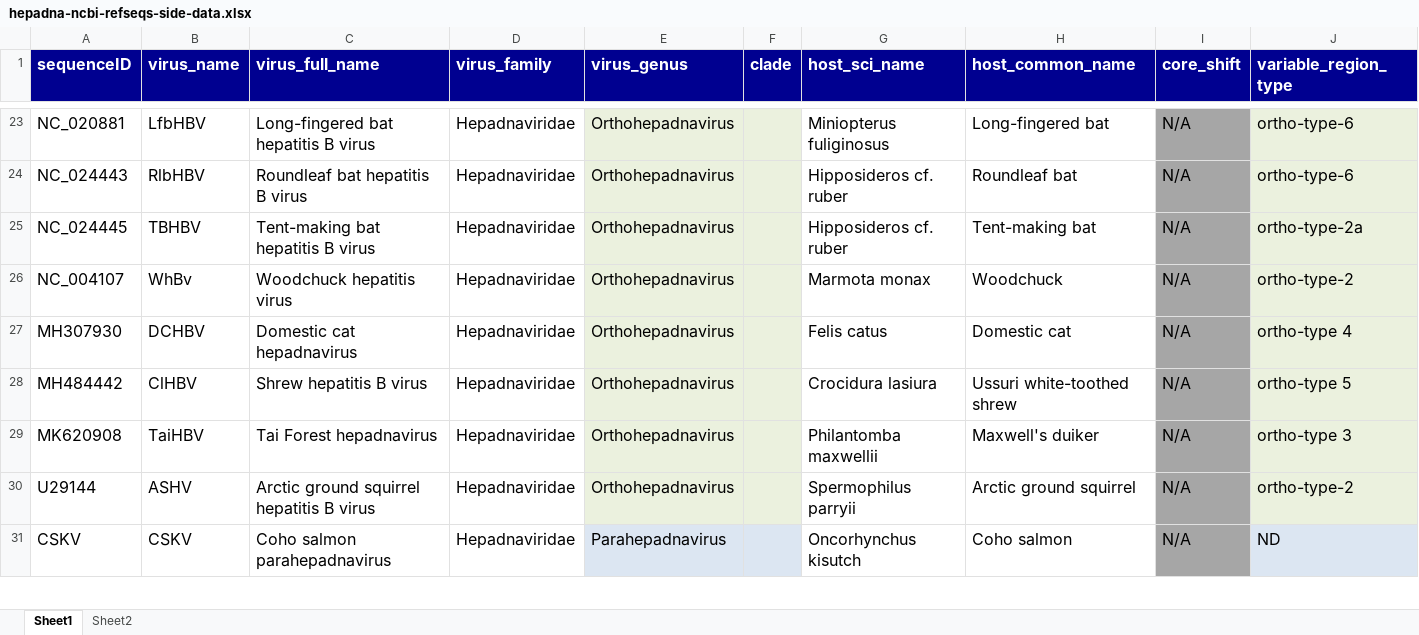
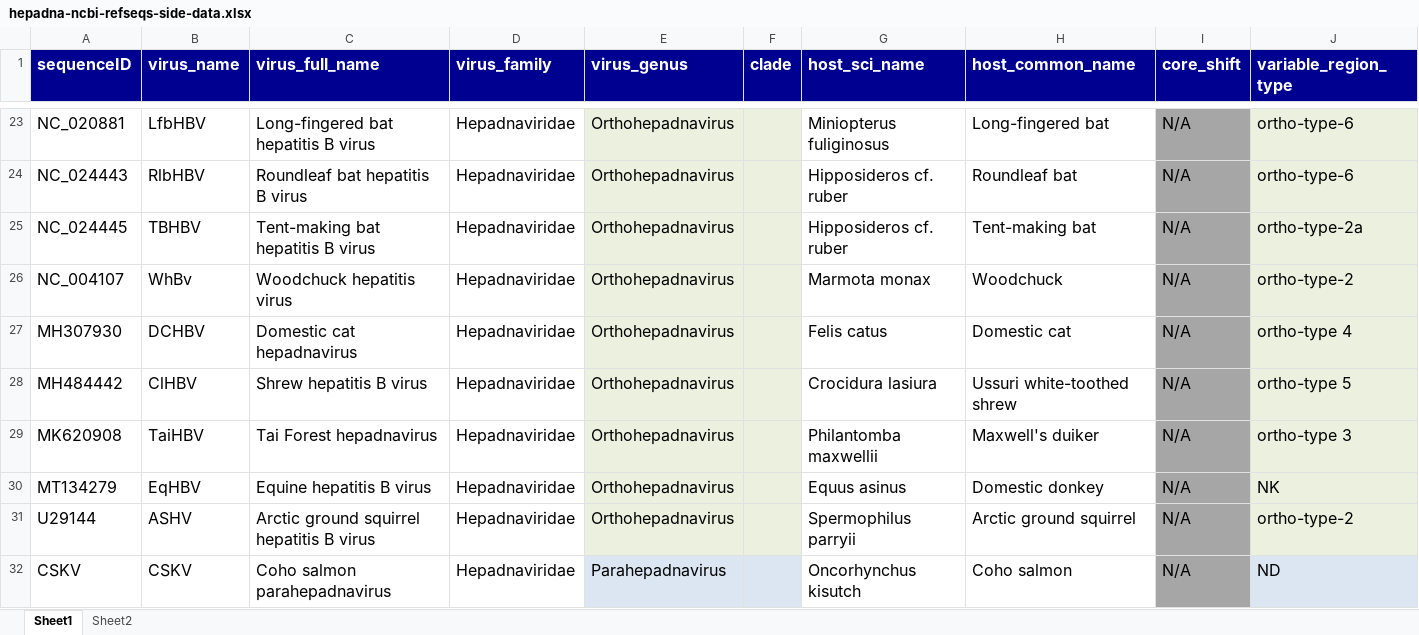
Before and after one commit to giffordlabcvr/Hepadnaviridae-GLUE, an Excel workbook: tabular/core/hepadna-ncbi-refseqs-side-data.xlsx, sheet Sheet1, drawn as a sheet; only a part is shown, gaps mark what is left out; values as stored, in another font and other column widths than the file's, no borders; the diff names each change by its address in the sheet, - before the commit and + after, or states it on an @@ line.

```diff
--- a/tabular/core/hepadna-ncbi-refseqs-side-data.xlsx (sheet Sheet1)
+++ b/tabular/core/hepadna-ncbi-refseqs-side-data.xlsx (sheet Sheet1)
+row 30: MT134279 | EqHBV | Equine hepatitis B virus | Hepadnaviridae | Orthohepadnavirus |  | Equus asinus | Domestic donkey | N/A | NK
```
Also changed, not shown: 5 other files.
